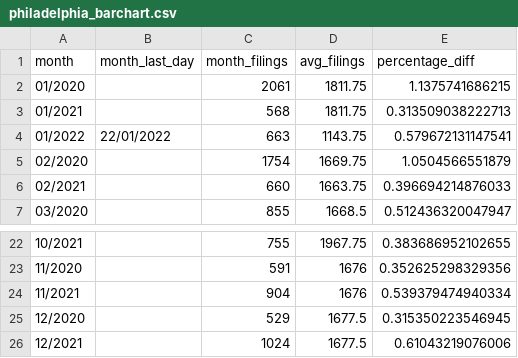
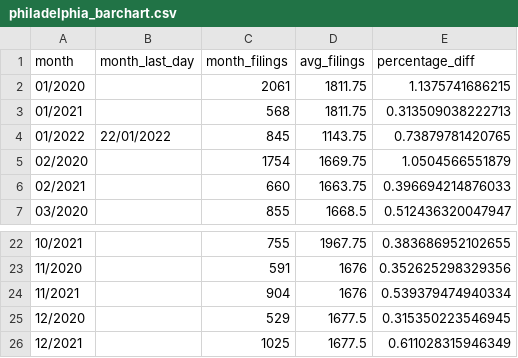
Before and after one commit to EvictionLab/ets-data, a CSV file: WEBSITE AGGREGATES/CITIES/philadelphia_barchart.csv, drawn as a sheet; only a part is shown, gaps mark what is left out.

```diff
--- a/WEBSITE AGGREGATES/CITIES/philadelphia_barchart.csv
+++ b/WEBSITE AGGREGATES/CITIES/philadelphia_barchart.csv
@@ -3,3 +3,3 @@ month,month_last_day,month_filings,avg_filings,percentage_diff
 01/2021,,568,1811.75,0.313509038222713
-01/2022,22/01/2022,663,1143.75,0.579672131147541
+01/2022,22/01/2022,845,1143.75,0.73879781420765
 02/2020,,1754,1669.75,1.0504566551879
@@ -25,2 +25,2 @@ month,month_last_day,month_filings,avg_filings,percentage_diff
 12/2020,,529,1677.5,0.315350223546945
-12/2021,,1024,1677.5,0.61043219076006
+12/2021,,1025,1677.5,0.611028315946349
```
Also changed, not shown: WEBSITE AGGREGATES/CITIES/MONTHLY DATA FILES/philadelphia_monthly_2020_2021.csv, WEBSITE AGGREGATES/CITIES/philadelphia_linechart.csv, 4 other files.
